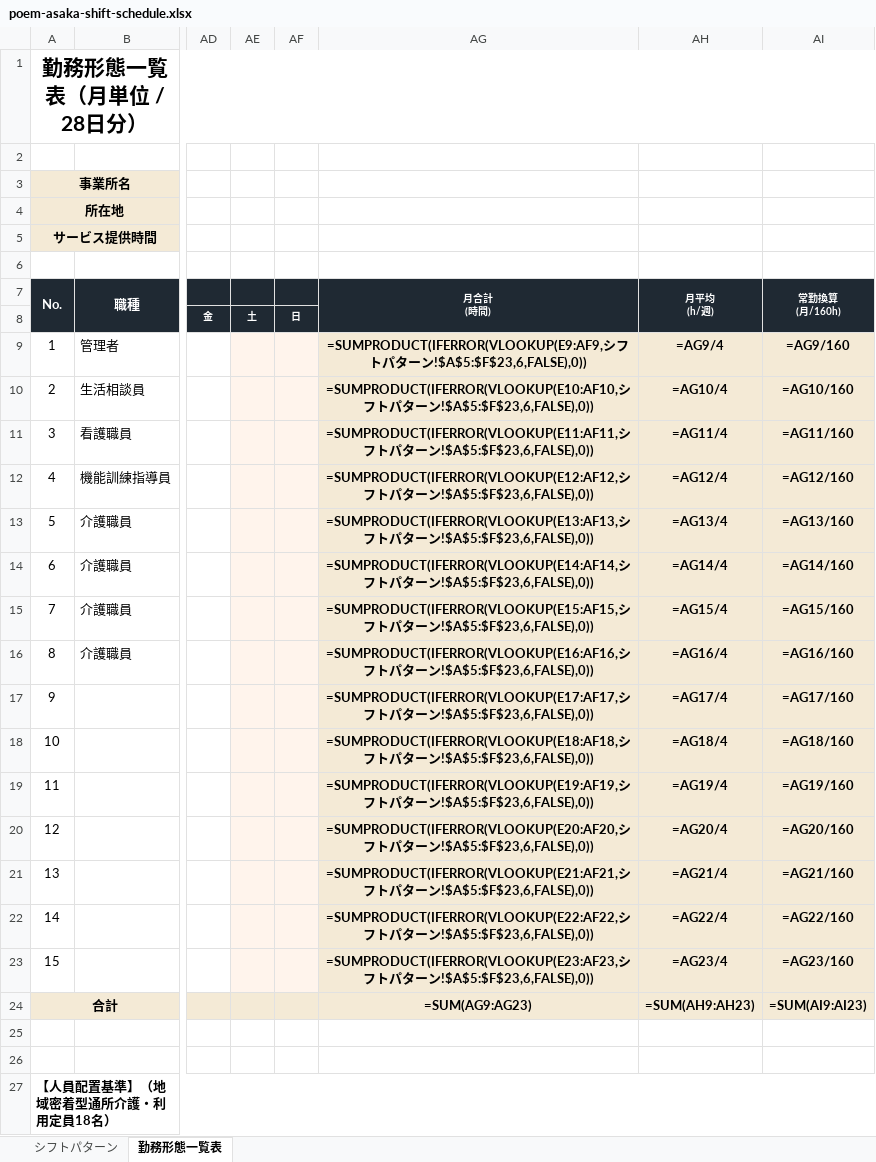
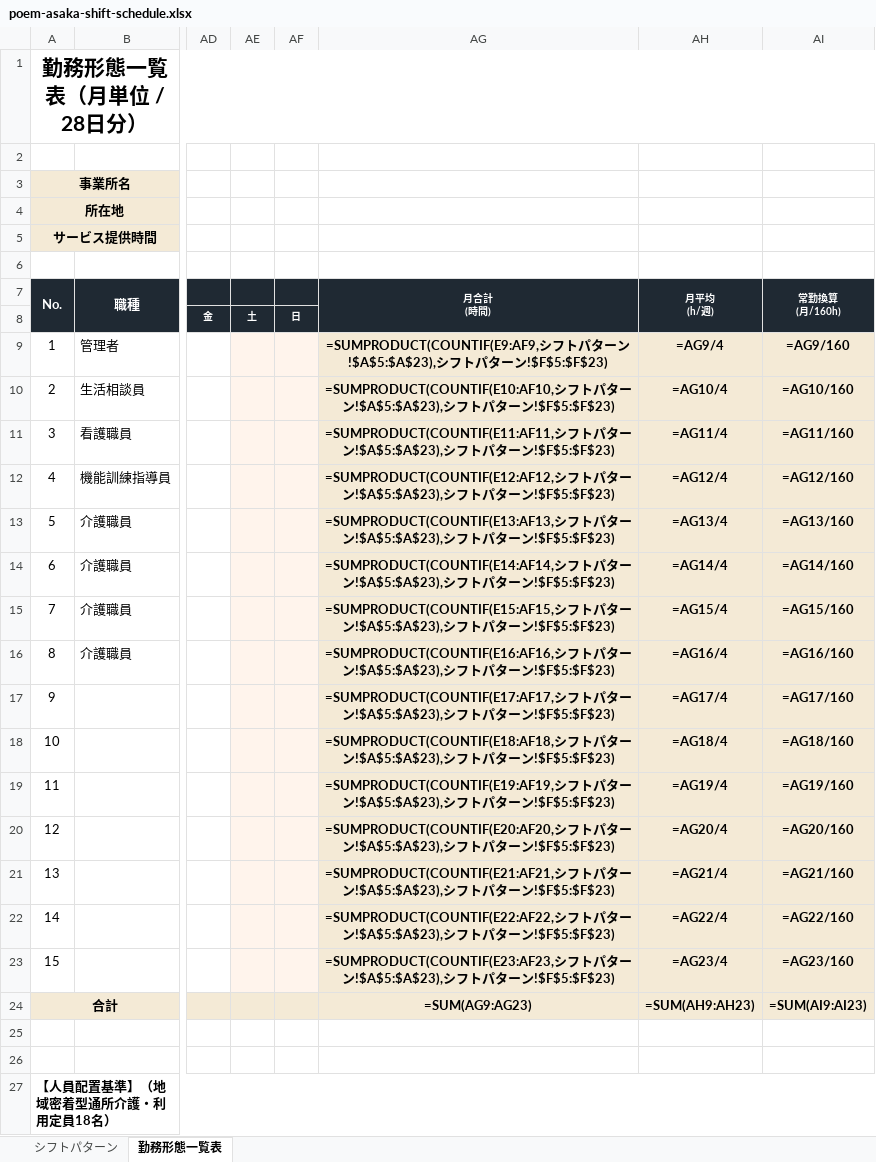
Before and after one commit to hey870desu-ai/hanahiro-training, an Excel workbook: docs/poem-asaka-shift-schedule.xlsx, sheet 勤務形態一覧表, drawn as a sheet; only a part is shown, gaps mark what is left out; values as stored, in another font and other column widths than the file's, no borders; formulas without a stored value are shown as written; the diff names each change by its address in the sheet, - before the commit and + after, or states it on an @@ line.

```diff
--- a/docs/poem-asaka-shift-schedule.xlsx (sheet 勤務形態一覧表)
+++ b/docs/poem-asaka-shift-schedule.xlsx (sheet 勤務形態一覧表)
-AG9: =SUMPRODUCT(IFERROR(VLOOKUP(E9:AF9,シフトパターン!$A$5:$F$23,6,FALSE),0))
+AG9: =SUMPRODUCT(COUNTIF(E9:AF9,シフトパターン!$A$5:$A$23),シフトパターン!$F$5:$F$23)
-AG10: =SUMPRODUCT(IFERROR(VLOOKUP(E10:AF10,シフトパターン!$A$5:$F$23,6,FALSE),0))
+AG10: =SUMPRODUCT(COUNTIF(E10:AF10,シフトパターン!$A$5:$A$23),シフトパターン!$F$5:$F$23)
-AG11: =SUMPRODUCT(IFERROR(VLOOKUP(E11:AF11,シフトパターン!$A$5:$F$23,6,FALSE),0))
+AG11: =SUMPRODUCT(COUNTIF(E11:AF11,シフトパターン!$A$5:$A$23),シフトパターン!$F$5:$F$23)
-AG12: =SUMPRODUCT(IFERROR(VLOOKUP(E12:AF12,シフトパターン!$A$5:$F$23,6,FALSE),0))
+AG12: =SUMPRODUCT(COUNTIF(E12:AF12,シフトパターン!$A$5:$A$23),シフトパターン!$F$5:$F$23)
-AG13: =SUMPRODUCT(IFERROR(VLOOKUP(E13:AF13,シフトパターン!$A$5:$F$23,6,FALSE),0))
+AG13: =SUMPRODUCT(COUNTIF(E13:AF13,シフトパターン!$A$5:$A$23),シフトパターン!$F$5:$F$23)
-AG14: =SUMPRODUCT(IFERROR(VLOOKUP(E14:AF14,シフトパターン!$A$5:$F$23,6,FALSE),0))
+AG14: =SUMPRODUCT(COUNTIF(E14:AF14,シフトパターン!$A$5:$A$23),シフトパターン!$F$5:$F$23)
-AG15: =SUMPRODUCT(IFERROR(VLOOKUP(E15:AF15,シフトパターン!$A$5:$F$23,6,FALSE),0))
+AG15: =SUMPRODUCT(COUNTIF(E15:AF15,シフトパターン!$A$5:$A$23),シフトパターン!$F$5:$F$23)
-AG16: =SUMPRODUCT(IFERROR(VLOOKUP(E16:AF16,シフトパターン!$A$5:$F$23,6,FALSE),0))
+AG16: =SUMPRODUCT(COUNTIF(E16:AF16,シフトパターン!$A$5:$A$23),シフトパターン!$F$5:$F$23)
-AG17: =SUMPRODUCT(IFERROR(VLOOKUP(E17:AF17,シフトパターン!$A$5:$F$23,6,FALSE),0))
+AG17: =SUMPRODUCT(COUNTIF(E17:AF17,シフトパターン!$A$5:$A$23),シフトパターン!$F$5:$F$23)
-AG18: =SUMPRODUCT(IFERROR(VLOOKUP(E18:AF18,シフトパターン!$A$5:$F$23,6,FALSE),0))
+AG18: =SUMPRODUCT(COUNTIF(E18:AF18,シフトパターン!$A$5:$A$23),シフトパターン!$F$5:$F$23)
-AG19: =SUMPRODUCT(IFERROR(VLOOKUP(E19:AF19,シフトパターン!$A$5:$F$23,6,FALSE),0))
+AG19: =SUMPRODUCT(COUNTIF(E19:AF19,シフトパターン!$A$5:$A$23),シフトパターン!$F$5:$F$23)
-AG20: =SUMPRODUCT(IFERROR(VLOOKUP(E20:AF20,シフトパターン!$A$5:$F$23,6,FALSE),0))
+AG20: =SUMPRODUCT(COUNTIF(E20:AF20,シフトパターン!$A$5:$A$23),シフトパターン!$F$5:$F$23)
-AG21: =SUMPRODUCT(IFERROR(VLOOKUP(E21:AF21,シフトパターン!$A$5:$F$23,6,FALSE),0))
+AG21: =SUMPRODUCT(COUNTIF(E21:AF21,シフトパターン!$A$5:$A$23),シフトパターン!$F$5:$F$23)
-AG22: =SUMPRODUCT(IFERROR(VLOOKUP(E22:AF22,シフトパターン!$A$5:$F$23,6,FALSE),0))
+AG22: =SUMPRODUCT(COUNTIF(E22:AF22,シフトパターン!$A$5:$A$23),シフトパターン!$F$5:$F$23)
-AG23: =SUMPRODUCT(IFERROR(VLOOKUP(E23:AF23,シフトパターン!$A$5:$F$23,6,FALSE),0))
+AG23: =SUMPRODUCT(COUNTIF(E23:AF23,シフトパターン!$A$5:$A$23),シフトパターン!$F$5:$F$23)
```
Also changed, not shown: 1 other file.
